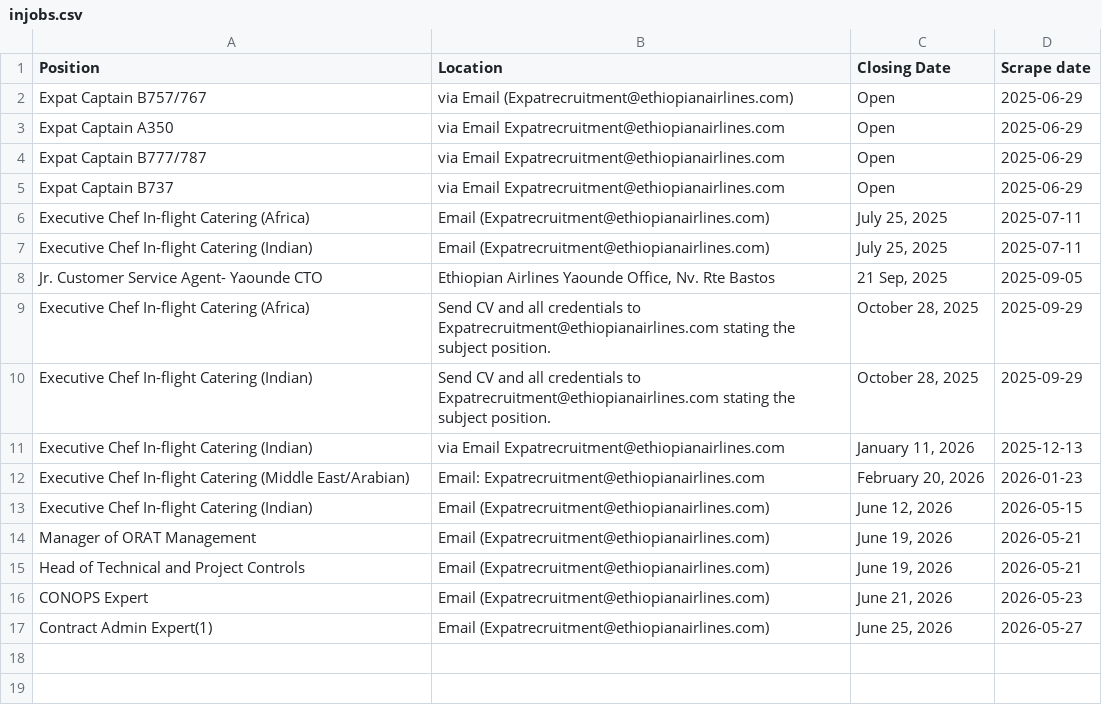
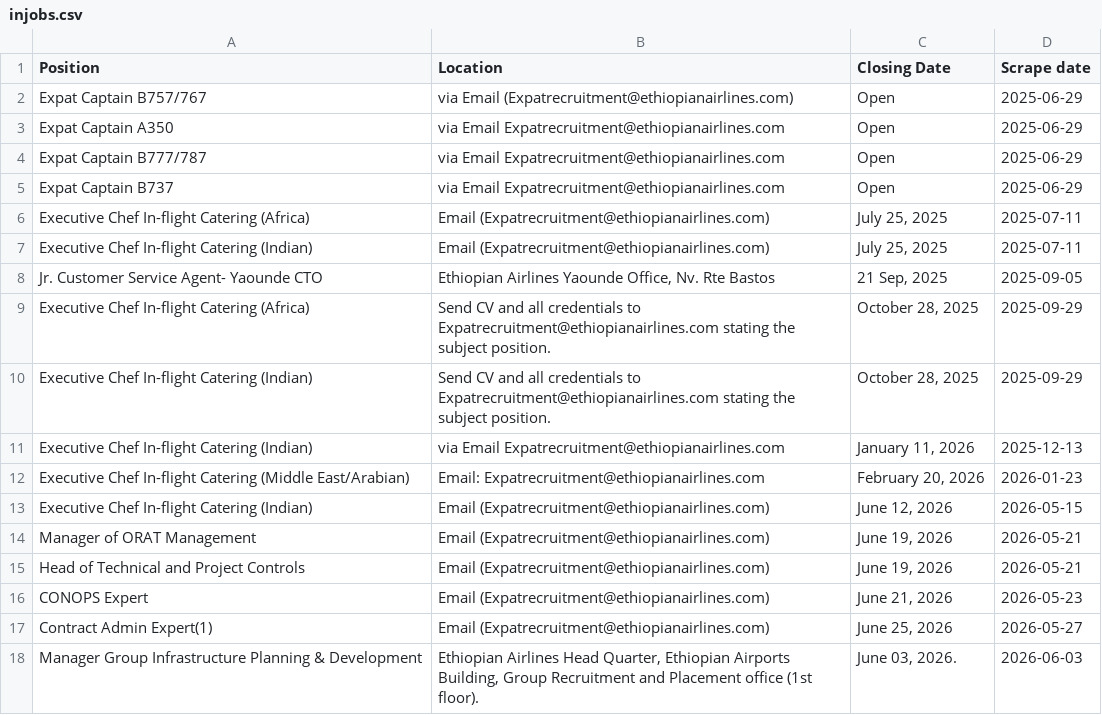
Before and after one commit to Imr-u/ET-Airlines, a CSV file: in_jobs/injobs.csv, drawn as a sheet.

```diff
--- a/in_jobs/injobs.csv
+++ b/in_jobs/injobs.csv
@@ -17 +17,2 @@ CONOPS Expert,Email (Expatrecruitment@ethiopianairlines.com),"June 21, 2026",202
 Contract Admin Expert(1),Email (Expatrecruitment@ethiopianairlines.com),"June 25, 2026",2026-05-27
+Manager Group Infrastructure Planning & Development,"Ethiopian Airlines Head Quarter, Ethiopian Airports Building, Group Recruitment and Placement office (1st floor).","June 03, 2026.",2026-06-03
```
